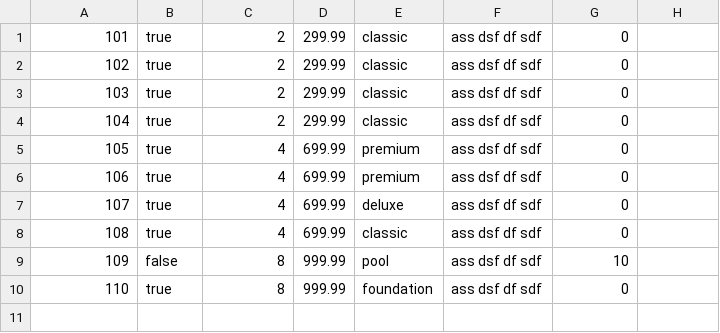
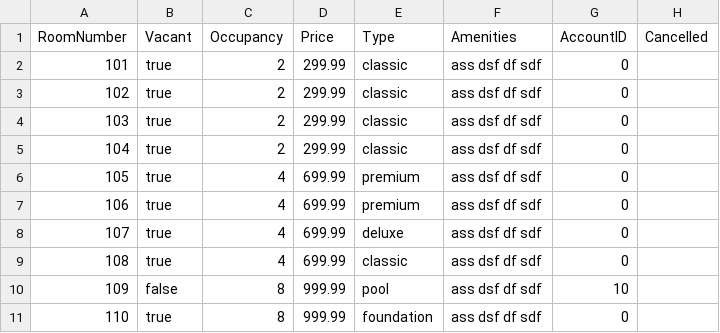
Before and after one commit to DAAM-MAAD/COMP-380, a CSV file: Rooms.csv, drawn as a sheet.

Commit message:
Update Rooms.csv
Added a header to csv file

```diff
--- a/Rooms.csv
+++ b/Rooms.csv
@@ -1 +1,2 @@
+RoomNumber, Vacant, Occupancy, Price, Type, Amenities, AccountID, Cancelled
 101, true, 2, 299.99, "classic", "ass dsf df sdf ", 0
```
